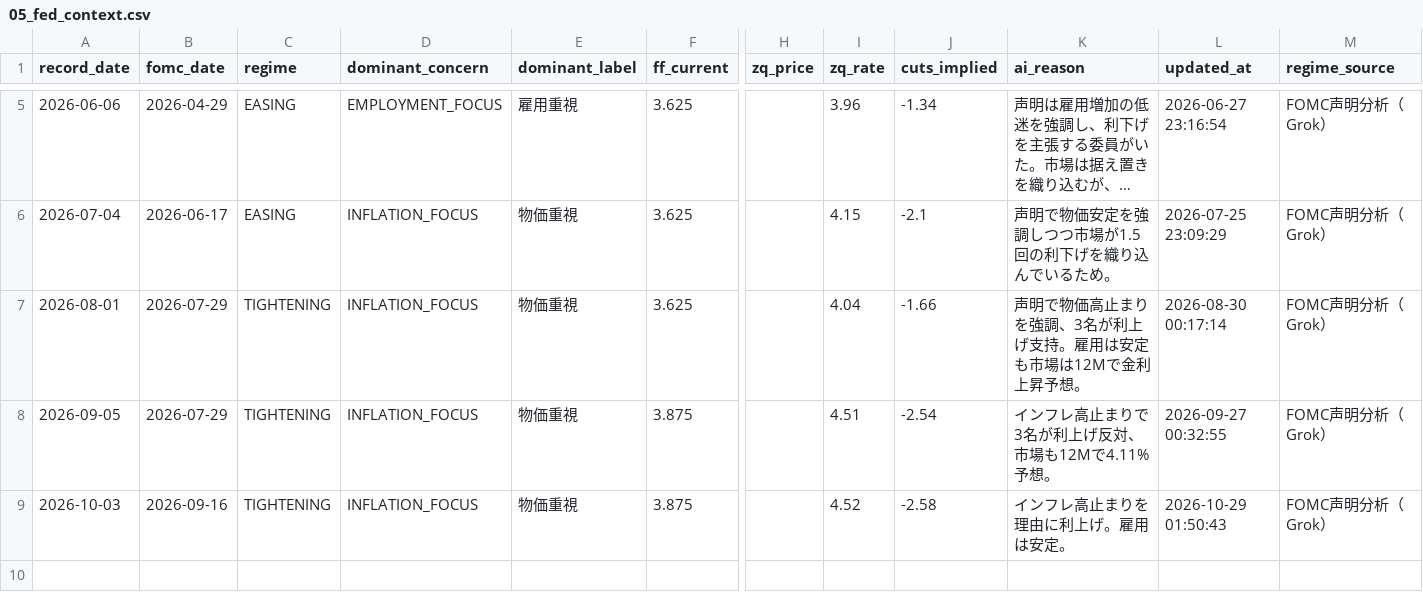
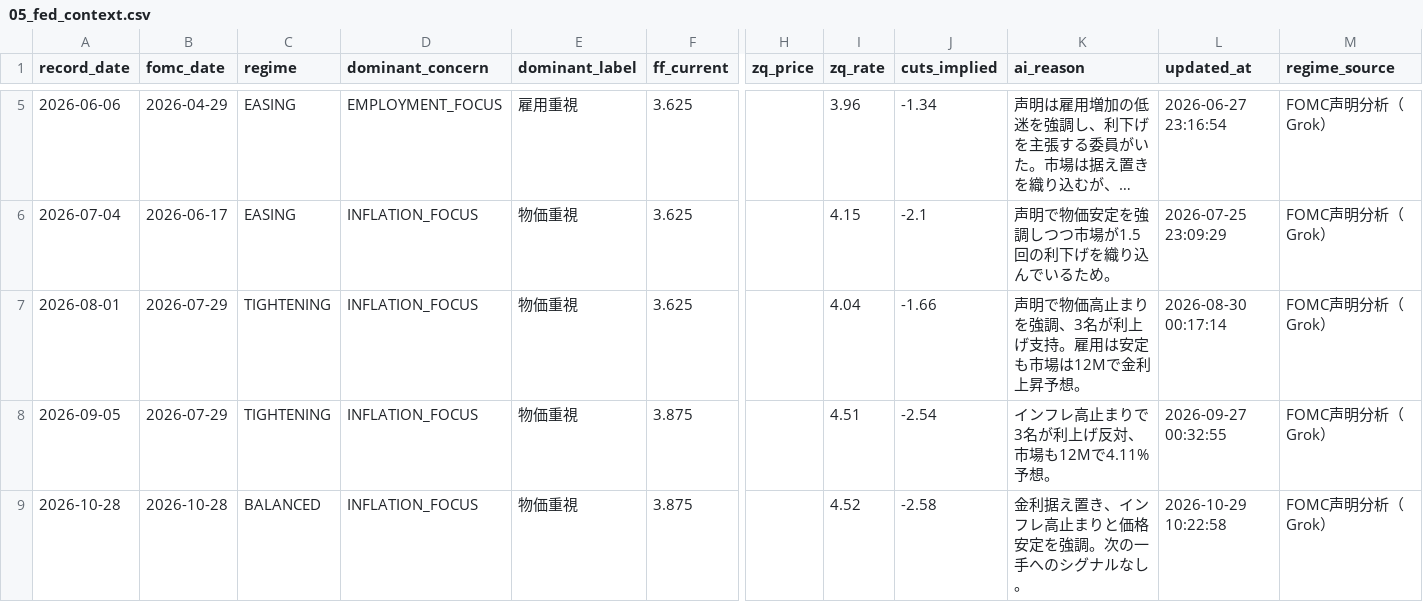
Before and after one commit to Koichi-Shigihara2/On-a-journey, a CSV file: docs/market-monitor/macro-pulse/data/05_fed_context.csv, drawn as a sheet; only a part is shown, gaps mark what is left out; long unchanged cells end in …; the diff names each change by its address in the sheet, - before the commit and + after, or states it on an @@ line.

```diff
--- a/docs/market-monitor/macro-pulse/data/05_fed_context.csv
+++ b/docs/market-monitor/macro-pulse/data/05_fed_context.csv
-A9 (record_date): 2026-10-03
+A9 (record_date): 2026-10-28
-B9 (fomc_date): 2026-09-16
+B9 (fomc_date): 2026-10-28
-C9 (regime): TIGHTENING
+C9 (regime): BALANCED
-K9 (ai_reason): インフレ高止まりを理由に利上げ。雇用は安定。
+K9 (ai_reason): 金利据え置き、インフレ高止まりと価格安定を強調。次の一手へのシグナルなし。
-L9 (updated_at): 2026-10-29 01:50:43
+L9 (updated_at): 2026-10-29 10:22:58
```
